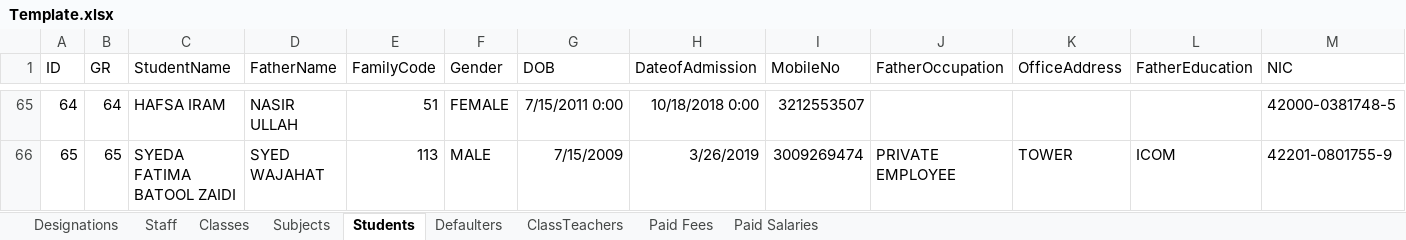
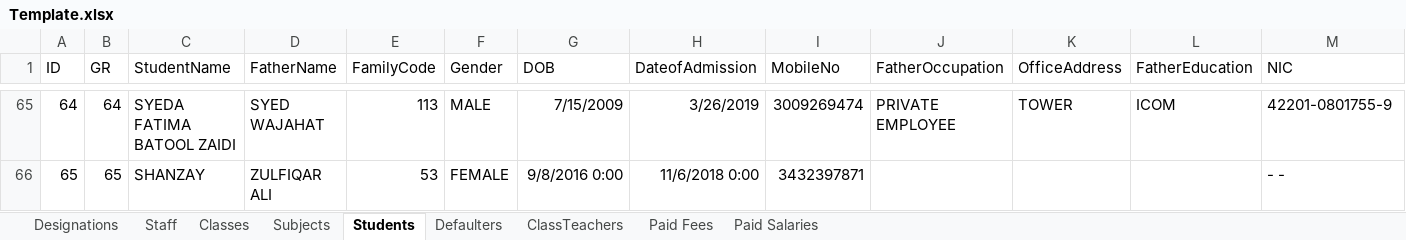
Before and after one commit to nksherani/TrainersSchoolingSystem, an Excel workbook: Template.xlsx, sheet Students, drawn as a sheet; only a part is shown, gaps mark what is left out; values as stored, in another font and other column widths than the file's, no borders; conditional formats not drawn; the diff covers the shown part only; the diff names each change by its address in the sheet, - before the commit and + after, or states it on an @@ line.

```diff
--- a/Template.xlsx (sheet Students)
+++ b/Template.xlsx (sheet Students)
-C65 (StudentName): HAFSA IRAM
+C65 (StudentName): SYEDA FATIMA BATOOL ZAIDI
-D65 (FatherName): NASIR ULLAH
+D65 (FatherName): SYED WAJAHAT
-E65 (FamilyCode): 51
+E65 (FamilyCode): 113
-F65 (Gender): FEMALE
+F65 (Gender): MALE
-G65 (DOB): 7/15/2011 0:00
+G65 (DOB): 7/15/2009
-H65 (DateofAdmission): 10/18/2018 0:00
+H65 (DateofAdmission): 3/26/2019
-I65 (MobileNo): 3212553507
+I65 (MobileNo): 3009269474
-J65 (FatherOccupation): (empty)
+J65 (FatherOccupation): PRIVATE EMPLOYEE
-K65 (OfficeAddress): (empty)
+K65 (OfficeAddress): TOWER
-L65 (FatherEducation): (empty)
+L65 (FatherEducation): ICOM
-M65 (NIC): 42000-0381748-5
+M65 (NIC): 42201-0801755-9
-C66 (StudentName): SYEDA FATIMA BATOOL ZAIDI
+C66 (StudentName): SHANZAY
-D66 (FatherName): SYED WAJAHAT
+D66 (FatherName): ZULFIQAR ALI
-E66 (FamilyCode): 113
+E66 (FamilyCode): 53
-F66 (Gender): MALE
+F66 (Gender): FEMALE
-G66 (DOB): 7/15/2009
+G66 (DOB): 9/8/2016 0:00
-H66 (DateofAdmission): 3/26/2019
+H66 (DateofAdmission): 11/6/2018 0:00
-I66 (MobileNo): 3009269474
+I66 (MobileNo): 3432397871
-J66 (FatherOccupation): PRIVATE EMPLOYEE
+J66 (FatherOccupation): (empty)
-K66 (OfficeAddress): TOWER
+K66 (OfficeAddress): (empty)
-L66 (FatherEducation): ICOM
+L66 (FatherEducation): (empty)
-M66 (NIC): 42201-0801755-9
+M66 (NIC): - -
```
Also changed, not shown: 1 removed row and 1114 edited cells elsewhere in this sheet, TrainersSchoolingSystem/App_Data/uploads/Template.xlsx, 31 other files.
